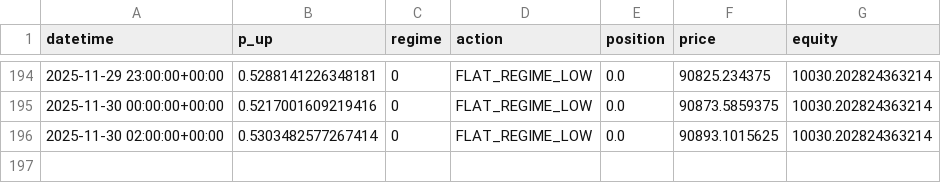
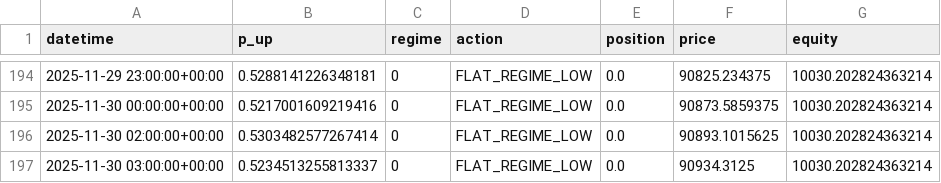
Before and after one commit to tazzer03/trading-ml-btc, a CSV file: signals_log.csv, drawn as a sheet; only a part is shown, gaps mark what is left out.

```diff
--- a/signals_log.csv
+++ b/signals_log.csv
@@ -196 +196,2 @@ datetime,p_up,regime,action,position,price,equity
 2025-11-30 02:00:00+00:00,0.5303482577267414,0,FLAT_REGIME_LOW,0.0,90893.1015625,10030.202824363214
+2025-11-30 03:00:00+00:00,0.5234513255813337,0,FLAT_REGIME_LOW,0.0,90934.3125,10030.202824363214
```
Also changed, not shown: 1 other file.
